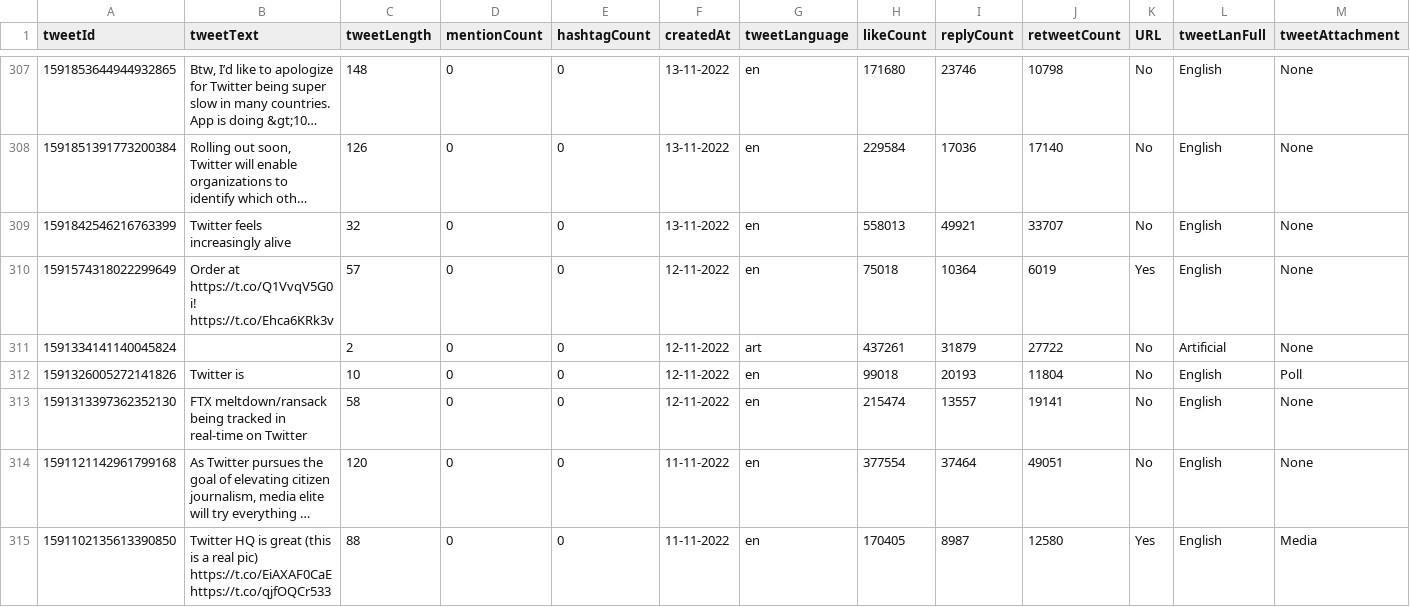
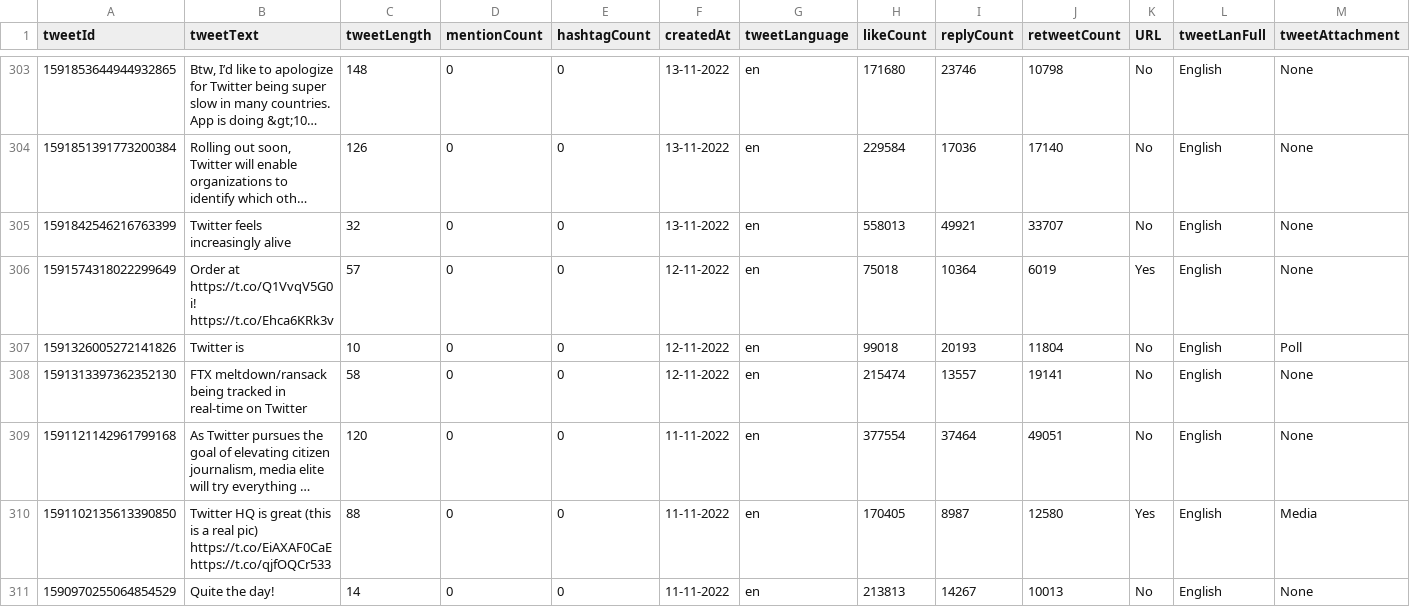
Before and after one commit to Tjerkienator/portfolio_projects, a CSV file: elon_musk_tweets/3_data_exploration_sql/csv_export/final_export.csv, drawn as a sheet; only a part is shown, gaps mark what is left out; the shorter side is filled out with more unchanged rows; long unchanged cells end in …; rows hold the shown columns only; the diff covers the shown part only; the diff names each change by its address in the sheet, - before the commit and + after, or states it on an @@ line.

```diff
--- a/elon_musk_tweets/3_data_exploration_sql/csv_export/final_export.csv
+++ b/elon_musk_tweets/3_data_exploration_sql/csv_export/final_export.csv
-row 311: 1591334141140045824 |  | 2 | 0 | 0 | 12-11-2022 | art | 437261 | 31879 | 27722 | No | Artificial | None
```
Also changed, not shown: 5 removed rows elsewhere in this file.
